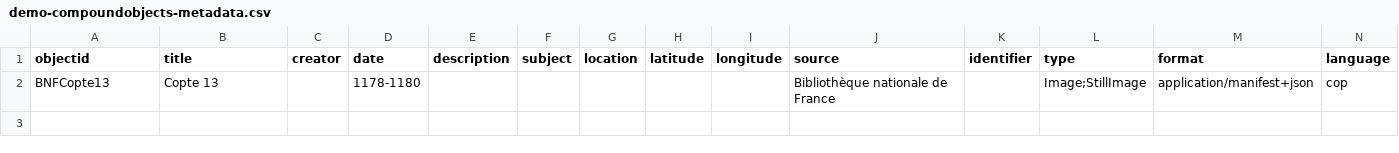
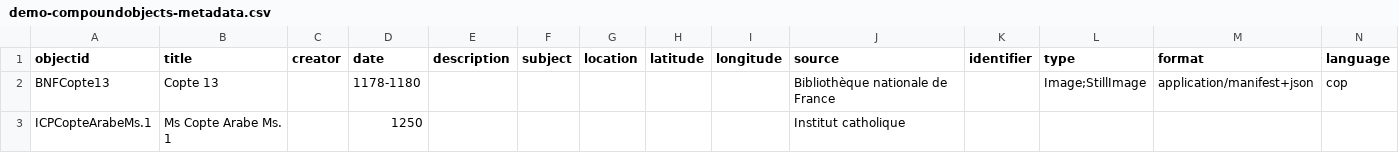
Before and after one commit to EvanJen-dev/CAMC, a CSV file: _data/demo-compoundobjects-metadata.csv, drawn as a sheet; only a part is shown; rows hold the shown columns only; the diff names each change by its address in the sheet, - before the commit and + after, or states it on an @@ line.

Commit message:
Update demo-compoundobjects-metadata.csv

```diff
--- a/_data/demo-compoundobjects-metadata.csv
+++ b/_data/demo-compoundobjects-metadata.csv
+row 3: ICPCopteArabeMs.1 | Ms Copte Arabe Ms. 1 |  | 1250 |  |  |  |  |  | Institut catholique
```
